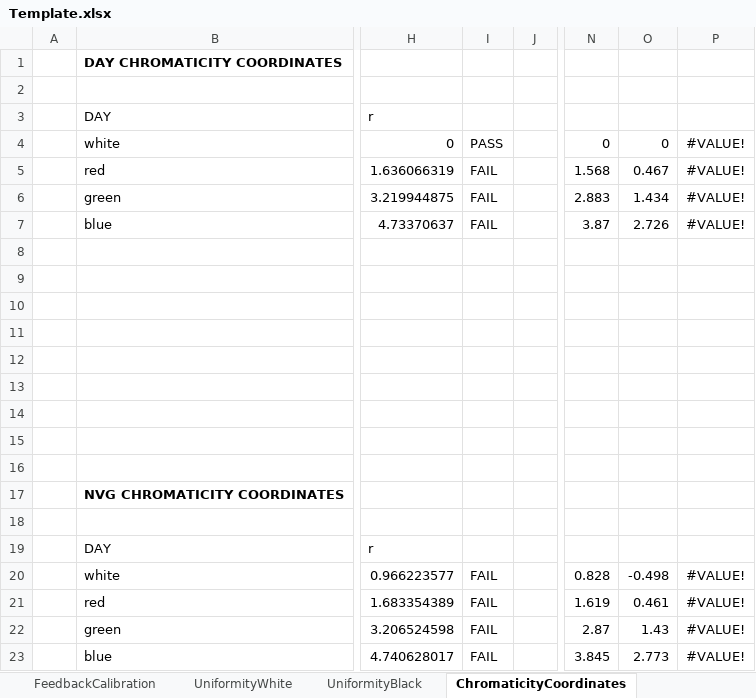
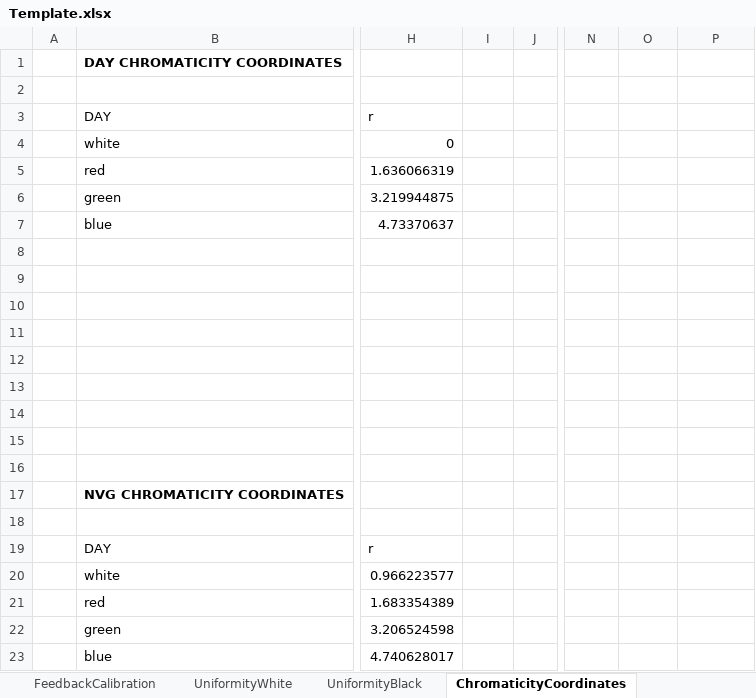
Before and after one commit to LeoDaEsp/DHA_TestStand_Seq, an Excel workbook: Data/Template.xlsx, sheet ChromaticityCoordinates, drawn as a sheet; only a part is shown, gaps mark what is left out; values as stored, in another font and other column widths than the file's, no borders; conditional formats not drawn; the diff names each change by its address in the sheet, - before the commit and + after, or states it on an @@ line.

```diff
--- a/Data/Template.xlsx (sheet ChromaticityCoordinates)
+++ b/Data/Template.xlsx (sheet ChromaticityCoordinates)
-I4: PASS
+I4: (empty)
-N4: 0
+N4: (empty)
-O4: 0
+O4: (empty)
-P4:P7: #VALUE!
+P4:P7: (empty)
-I5:I7: FAIL
+I5:I7: (empty)
-N5: 1.568
+N5: (empty)
-O5: 0.467
+O5: (empty)
-N6: 2.883
+N6: (empty)
-O6: 1.434
+O6: (empty)
-N7: 3.87
+N7: (empty)
-O7: 2.726
+O7: (empty)
-I20:I23: FAIL
+I20:I23: (empty)
-N20: 0.828
+N20: (empty)
-O20: -0.498
+O20: (empty)
-P20:P23: #VALUE!
+P20:P23: (empty)
-N21: 1.619
+N21: (empty)
-O21: 0.461
+O21: (empty)
-N22: 2.87
+N22: (empty)
-O22: 1.43
+O22: (empty)
-N23: 3.845
+N23: (empty)
-O23: 2.773
+O23: (empty)
```
Also changed, not shown: sheet CalibrationVerification, formulas that keep their value, 2 other files.
